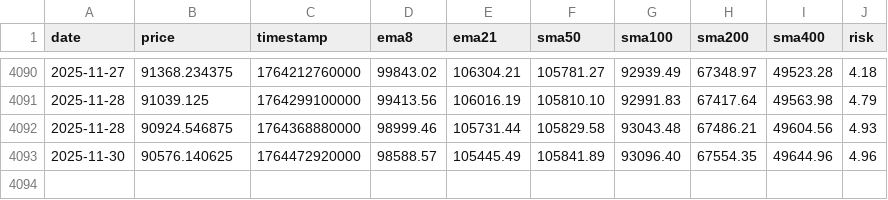
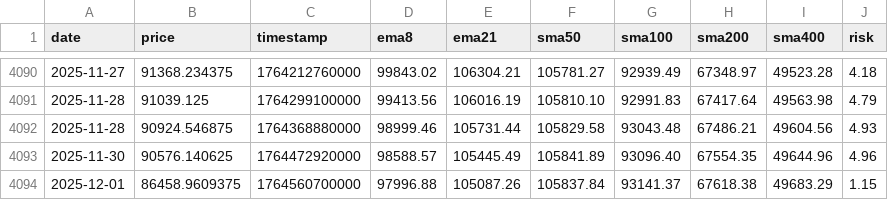
Before and after one commit to APFinance247/APFinancePage, a CSV file: public/stock-data/BTC.csv, drawn as a sheet; only a part is shown, gaps mark what is left out; the diff names each change by its address in the sheet, - before the commit and + after, or states it on an @@ line.

```diff
--- a/public/stock-data/BTC.csv
+++ b/public/stock-data/BTC.csv
+row 4094: 2025-12-01 | 86458.9609375 | 1764560700000 | 97996.88 | 105087.26 | 105837.84 | 93141.37 | 67618.38 | 49683.29 | 1.15
```
Also changed, not shown: public/stock-data/ETH.csv.
